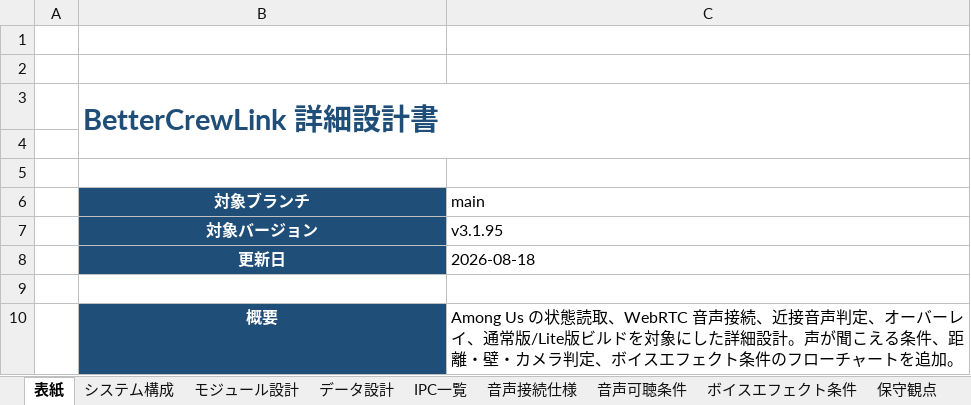
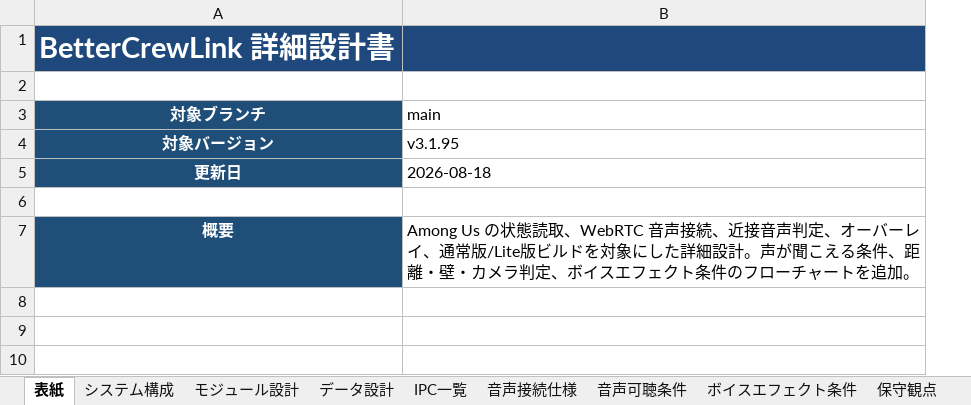
Before and after one commit to kuretoshi/TanukiBCL, an Excel workbook: docs/detailed-design-main.xlsx, sheet 表紙, drawn as a sheet; values as stored, in another font and other column widths than the file's, no borders; removed rows and columns are numbered as before the commit, all else as after; the diff names each change by its address in the sheet, - before the commit and + after, or states it on an @@ line.

Commit message:
詳細設計ドキュメントを更新

```diff
--- a/docs/detailed-design-main.xlsx (sheet 表紙)
+++ b/docs/detailed-design-main.xlsx (sheet 表紙)
-column A, empty
-row 1: (empty)
-row 2: (empty)
-A1:B1 fill: none
+A1:B1 fill: #1F497D
-A1 text colour: #1F4E78
+A1 text colour: #FFFFFF
-B3:C4 merged
-row 4: (empty)
```
Also changed, not shown: charts or pictures.
